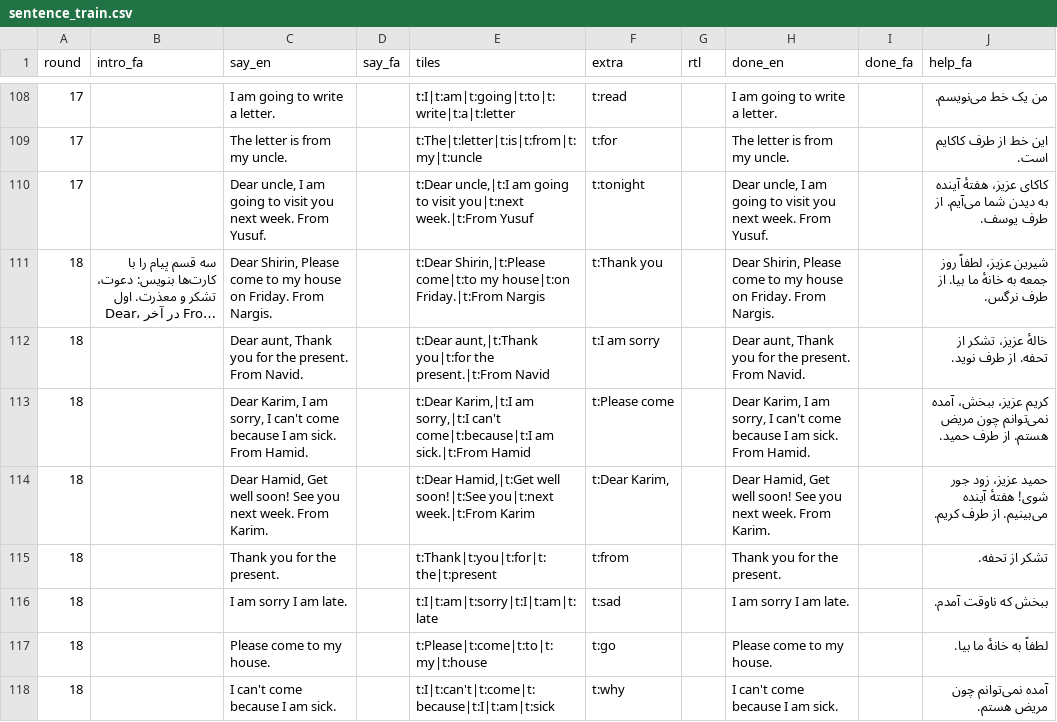
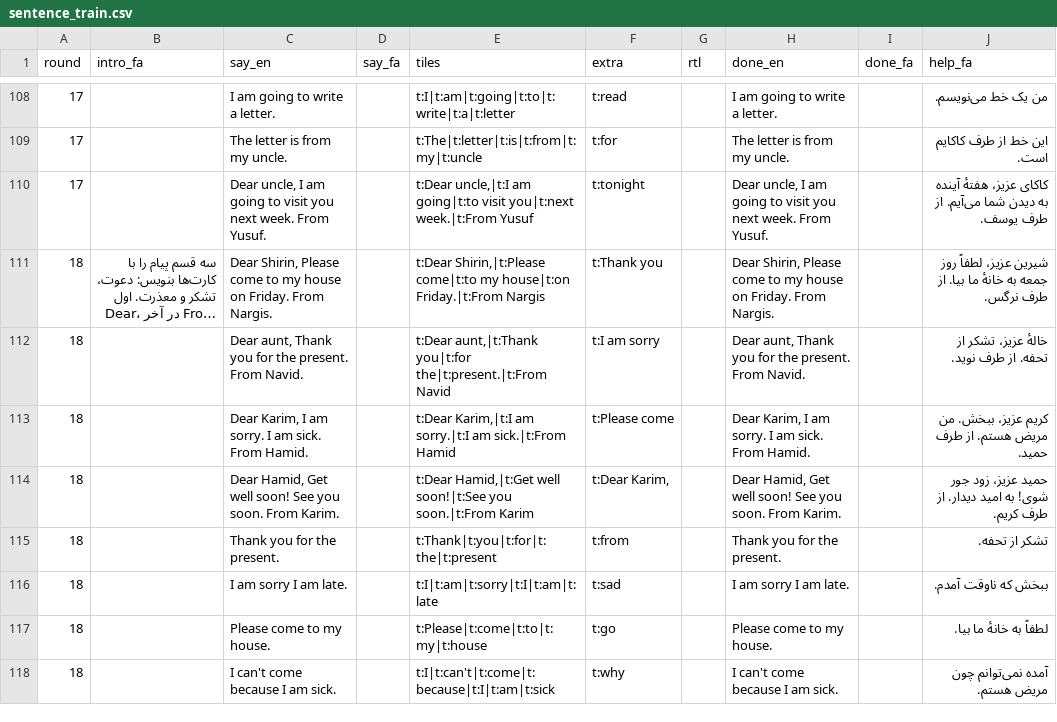
Before and after one commit to joelgsponer/Setara, a CSV file: setara/content/english/6/sentence_train.csv, drawn as a sheet; only a part is shown, gaps mark what is left out; long unchanged cells end in …; the diff covers the shown part only; the diff names each change by its address in the sheet, - before the commit and + after, or states it on an @@ line.

```diff
--- a/setara/content/english/6/sentence_train.csv
+++ b/setara/content/english/6/sentence_train.csv
-E110 (tiles): …uncle,|t:I am going to visit you|t:next…
+E110 (tiles): …uncle,|t:I am going|t:to visit you|t:next…
-E112 (tiles): …aunt,|t:Thank you|t:for the present.|t:From Navid
+E112 (tiles): …aunt,|t:Thank you|t:for the|t:present.|t:From Navid
-C113 (say_en): …I am sorry, I can't come because I am…
+C113 (say_en): …I am sorry. I am…
-E113 (tiles): …Karim,|t:I am sorry,|t:I can't come|t:because|t:I am sick.|t:From…
+E113 (tiles): …Karim,|t:I am sorry.|t:I am sick.|t:From…
-H113 (done_en): …I am sorry, I can't come because I am…
+H113 (done_en): …I am sorry. I am…
-J113 (help_fa): کریم عزیز، ببخش، آمده نمی‌توانم چون مریض هستم.…
+J113 (help_fa): کریم عزیز، ببخش. من مریض هستم.…
-C114 (say_en): …See you next week. From Karim.
+C114 (say_en): …See you soon. From Karim.
-E114 (tiles): …well soon!|t:See you|t:next week.|t:From Karim
+E114 (tiles): …well soon!|t:See you soon.|t:From Karim
-H114 (done_en): …See you next week. From Karim.
+H114 (done_en): …See you soon. From Karim.
-J114 (help_fa): …جور شوی! هفتهٔ آینده می‌بینیم. از طرف…
+J114 (help_fa): …جور شوی! به امید دیدار. از طرف…
```
Also changed, not shown: 21 edited cells elsewhere in this file, setara/content/english/6/reader.csv, setara/content/guide/en-1/guide.csv, 23 other files.
